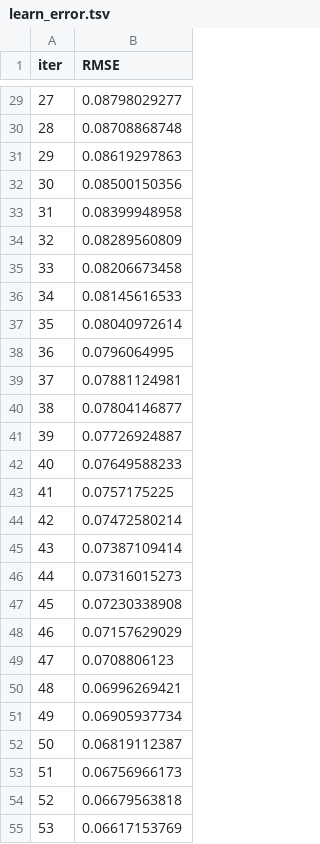
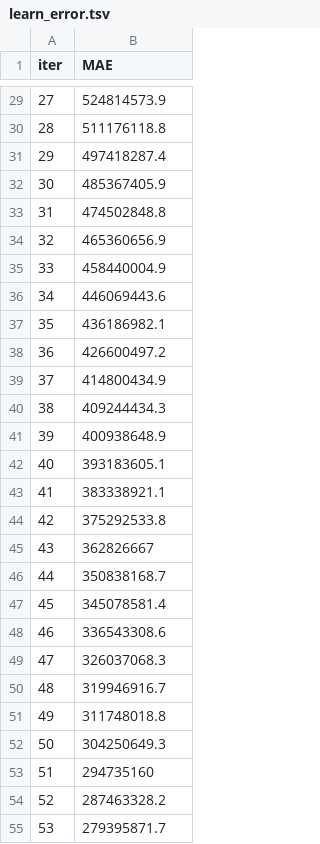
Before and after one commit to ZeroCraft12/kanarazu-katsu, a TSV file: catboost_info/learn_error.tsv, drawn as a sheet; only a part is shown, gaps mark what is left out; the diff covers the shown part only.

```diff
--- a/catboost_info/learn_error.tsv
+++ b/catboost_info/learn_error.tsv
@@ -1 +1 @@
-iter	RMSE
+iter	MAE
@@ -29,27 +29,27 @@ iter	RMSE
-27	0.08798029277
-28	0.08708868748
-29	0.08619297863
-30	0.08500150356
-31	0.08399948958
-32	0.08289560809
-33	0.08206673458
-34	0.08145616533
-35	0.08040972614
-36	0.0796064995
-37	0.07881124981
-38	0.07804146877
-39	0.07726924887
-40	0.07649588233
-41	0.0757175225
-42	0.07472580214
-43	0.07387109414
-44	0.07316015273
-45	0.07230338908
-46	0.07157629029
-47	0.0708806123
-48	0.06996269421
-49	0.06905937734
-50	0.06819112387
-51	0.06756966173
-52	0.06679563818
-53	0.06617153769
+27	524814573.9
+28	511176118.8
+29	497418287.4
+30	485367405.9
+31	474502848.8
+32	465360656.9
+33	458440004.9
+34	446069443.6
+35	436186982.1
+36	426600497.2
+37	414800434.9
+38	409244434.3
+39	400938648.9
+40	393183605.1
+41	383338921.1
+42	375292533.8
+43	362826667
+44	350838168.7
+45	345078581.4
+46	336543308.6
+47	326037068.3
+48	319946916.7
+49	311748018.8
+50	304250649.3
+51	294735160
+52	287463328.2
+53	279395871.7
```
Also changed, not shown: 123 edited cells elsewhere in this file, catboost_info/time_left.tsv, 12 other files.
